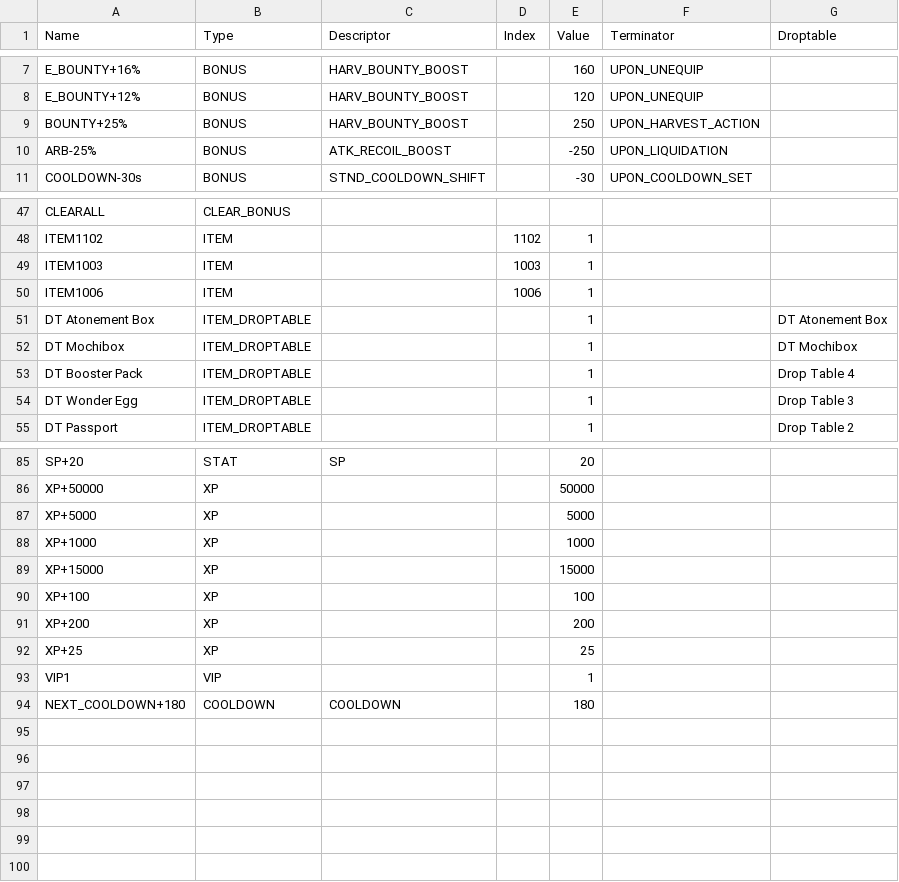
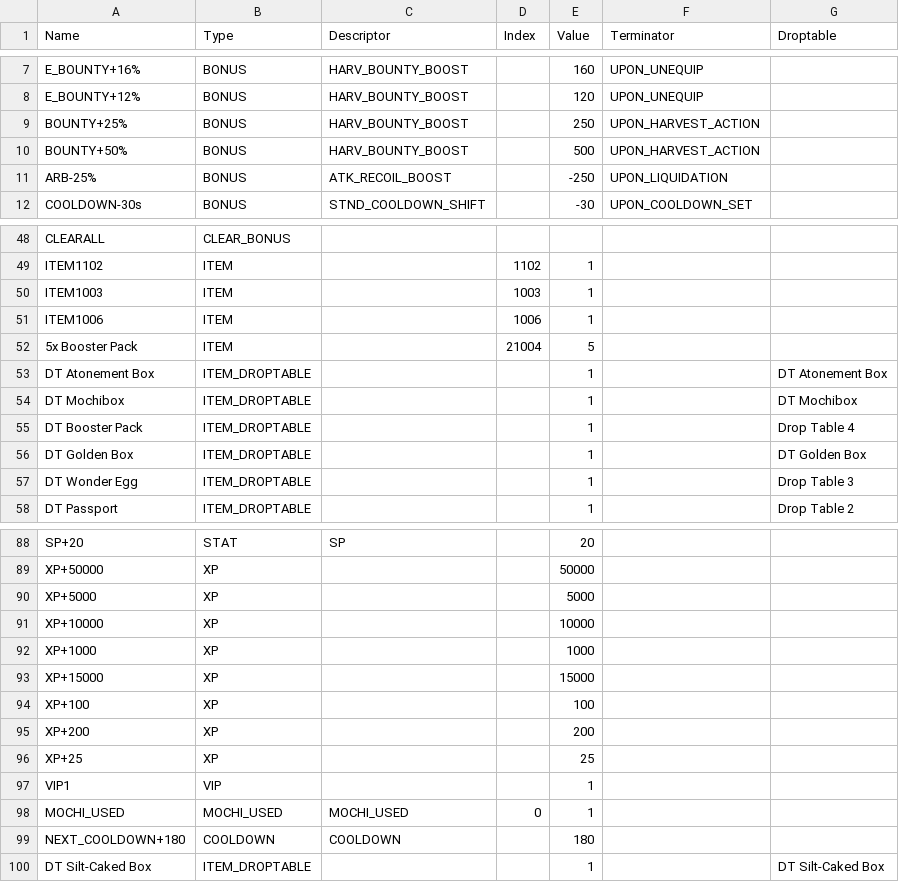
Before and after one commit to tokedo/kamigotchi-gdd, a CSV file: catalogs/items/effects.csv, drawn as a sheet; only a part is shown, gaps mark what is left out; the diff names each change by its address in the sheet, - before the commit and + after, or states it on an @@ line.

Commit message:
catalogs: regenerate items, effects, droptables, recipes, quests, listings, npcs, nodes, rooms at a99b4b64 (+10 items / 120 changed, +6 effects, +2 droptables, +2 recipes, +6 quests, +2 listings, +1 npc; node K column; room-locked recipe; QUEST_COMPLETED_DELAY; mochi cap binds at 2)

```diff
--- a/catalogs/items/effects.csv
+++ b/catalogs/items/effects.csv
+row 10: BOUNTY+50% | BONUS | HARV_BOUNTY_BOOST |  | 500 | UPON_HARVEST_ACTION
+row 52: 5x Booster Pack | ITEM |  | 21004 | 5
+row 56: DT Golden Box | ITEM_DROPTABLE |  |  | 1 |  | DT Golden Box
+row 91: XP+10000 | XP |  |  | 10000
+row 98: MOCHI_USED | MOCHI_USED | MOCHI_USED | 0 | 1
+row 100: DT Silt-Caked Box | ITEM_DROPTABLE |  |  | 1 |  | DT Silt-Caked Box
```
Also changed, not shown: catalogs/crafting/recipes.csv, catalogs/items/droptables.csv, 19 other files.
